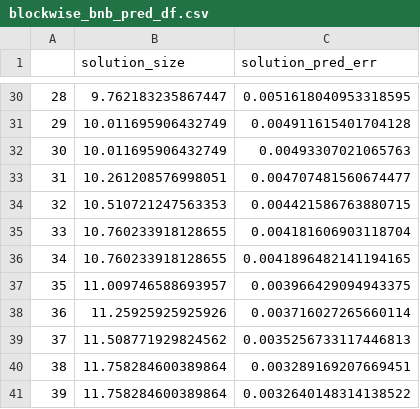
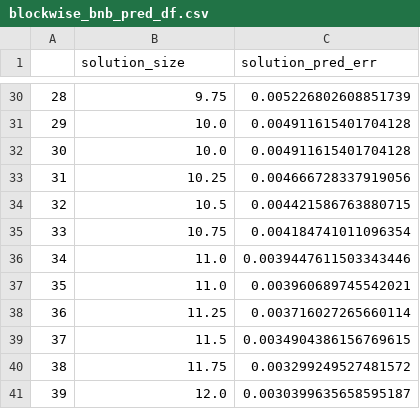
Before and after one commit to galqiwi/linear-layer-compression, a CSV file: Andrei/bnb/blockwise_bnb_pred_df.csv, drawn as a sheet; only a part is shown, gaps mark what is left out; the diff covers the shown part only.

```diff
--- a/Andrei/bnb/blockwise_bnb_pred_df.csv
+++ b/Andrei/bnb/blockwise_bnb_pred_df.csv
@@ -30,12 +30,12 @@
-28,9.762183235867447,0.0051618040953318595
-29,10.011695906432749,0.004911615401704128
-30,10.011695906432749,0.00493307021065763
-31,10.261208576998051,0.004707481560674477
-32,10.510721247563353,0.004421586763880715
-33,10.760233918128655,0.004181606903118704
-34,10.760233918128655,0.0041896482141194165
-35,11.009746588693957,0.003966429094943375
-36,11.25925925925926,0.003716027265660114
-37,11.508771929824562,0.0035256733117446813
-38,11.758284600389864,0.003289169207669451
-39,11.758284600389864,0.0032640148314138522
+28,9.75,0.005226802608851739
+29,10.0,0.004911615401704128
+30,10.0,0.004911615401704128
+31,10.25,0.004666728337919056
+32,10.5,0.004421586763880715
+33,10.75,0.004184741011096354
+34,11.0,0.0039447611503343446
+35,11.0,0.003960689745542021
+36,11.25,0.003716027265660114
+37,11.5,0.0034904386156769615
+38,11.75,0.003299249527481572
+39,12.0,0.0030399635658595187
```
Also changed, not shown: 31 edited cells elsewhere in this file, Andrei/bnb/blockwise_bnb_real_df.csv, 5 other files.
